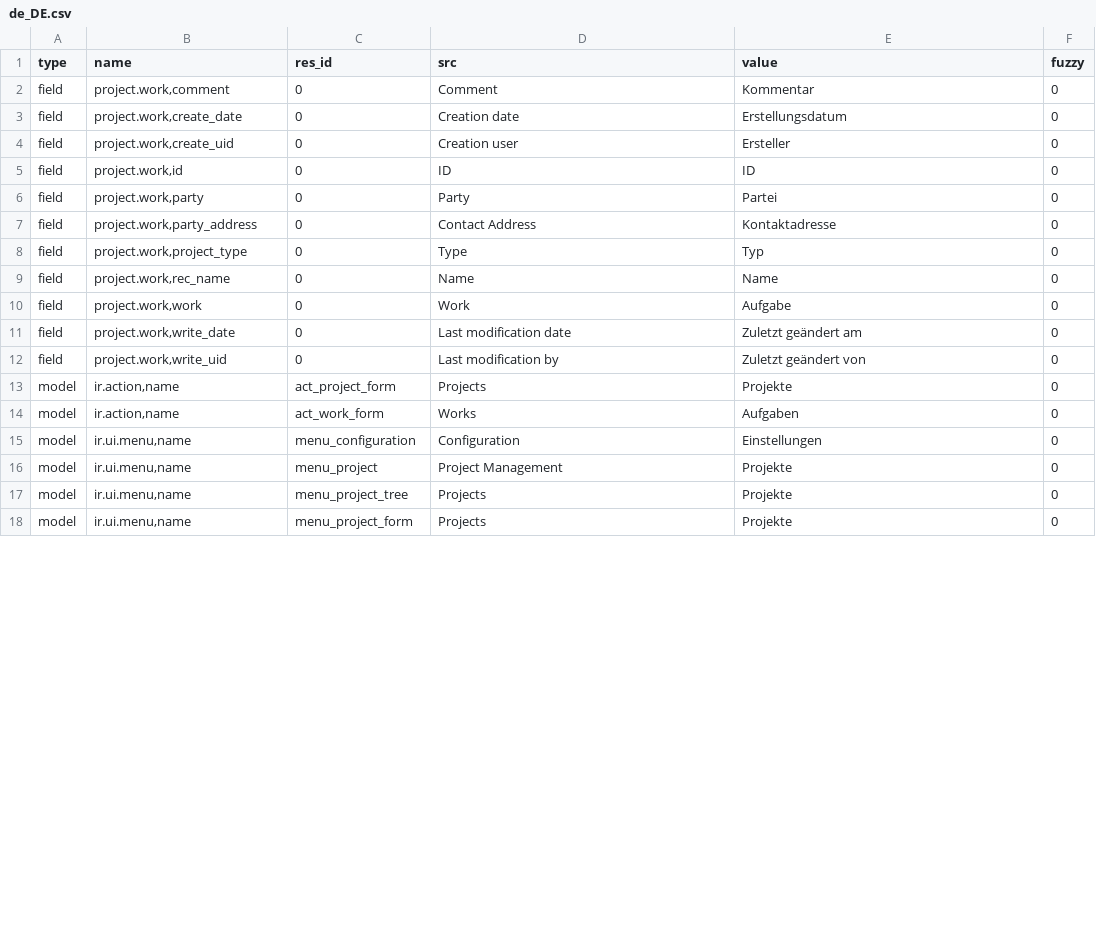
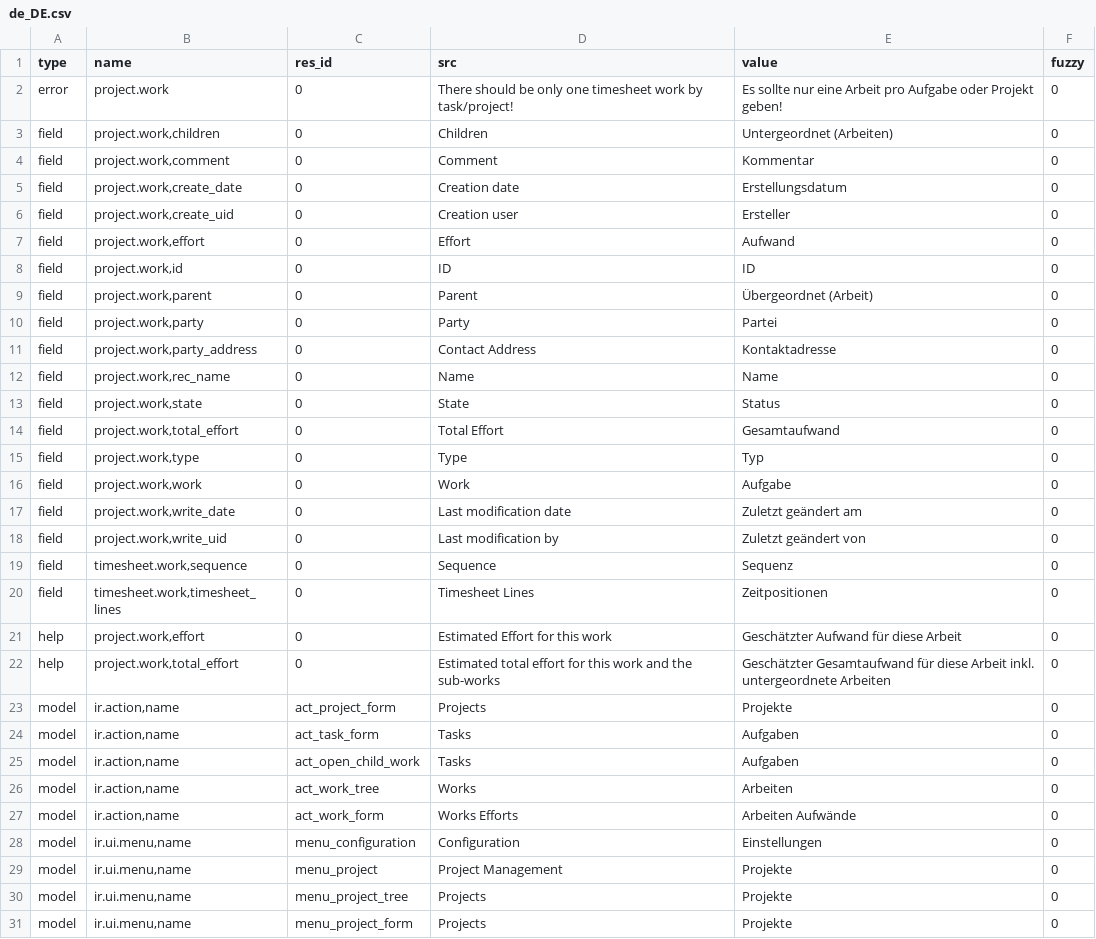
Before and after one commit to priyankarani/project, a CSV file: de_DE.csv, drawn as a sheet; only a part is shown; the diff covers the shown part only.

Commit message:
Update translation for de_DE

```diff
--- a/de_DE.csv
+++ b/de_DE.csv
@@ -1,2 +1,4 @@
 type,name,res_id,src,value,fuzzy
+error,project.work,0,There should be only one timesheet work by task/project!,Es sollte nur eine Arbeit pro Aufgabe oder Projekt geben!,0
+field,"project.work,children",0,Children,Untergeordnet (Arbeiten),0
 field,"project.work,comment",0,Comment,Kommentar,0
@@ -4,7 +6,11 @@ field,"project.work,create_date",0,Creation date,Erstellungsdatum,0
 field,"project.work,create_uid",0,Creation user,Ersteller,0
+field,"project.work,effort",0,Effort,Aufwand,0
 field,"project.work,id",0,ID,ID,0
+field,"project.work,parent",0,Parent,Übergeordnet (Arbeit),0
 field,"project.work,party",0,Party,Partei,0
 field,"project.work,party_address",0,Contact Address,Kontaktadresse,0
-field,"project.work,project_type",0,Type,Typ,0
 field,"project.work,rec_name",0,Name,Name,0
+field,"project.work,state",0,State,Status,0
+field,"project.work,total_effort",0,Total Effort,Gesamtaufwand,0
+field,"project.work,type",0,Type,Typ,0
 field,"project.work,work",0,Work,Aufgabe,0
@@ -12,4 +18,11 @@ field,"project.work,write_date",0,Last modification date,Zuletzt geändert am,0
 field,"project.work,write_uid",0,Last modification by,Zuletzt geändert von,0
+field,"timesheet.work,sequence",0,Sequence,Sequenz,0
+field,"timesheet.work,timesheet_lines",0,Timesheet Lines,Zeitpositionen,0
+help,"project.work,effort",0,Estimated Effort for this work,Geschätzter Aufwand für diese Arbeit,0
+help,"project.work,total_effort",0,Estimated total effort for this work and the sub-works,Geschätzter Gesamtaufwand für diese Arbeit inkl. untergeordnete Arbeiten,0
 model,"ir.action,name",act_project_form,Projects,Projekte,0
-model,"ir.action,name",act_work_form,Works,Aufgaben,0
+model,"ir.action,name",act_task_form,Tasks,Aufgaben,0
+model,"ir.action,name",act_open_child_work,Tasks,Aufgaben,0
+model,"ir.action,name",act_work_tree,Works,Arbeiten,0
+model,"ir.action,name",act_work_form,Works Efforts,Arbeiten Aufwände,0
 model,"ir.ui.menu,name",menu_configuration,Configuration,Einstellungen,0
```
Also changed, not shown: 10 added rows and 6 edited cells elsewhere in this file.
